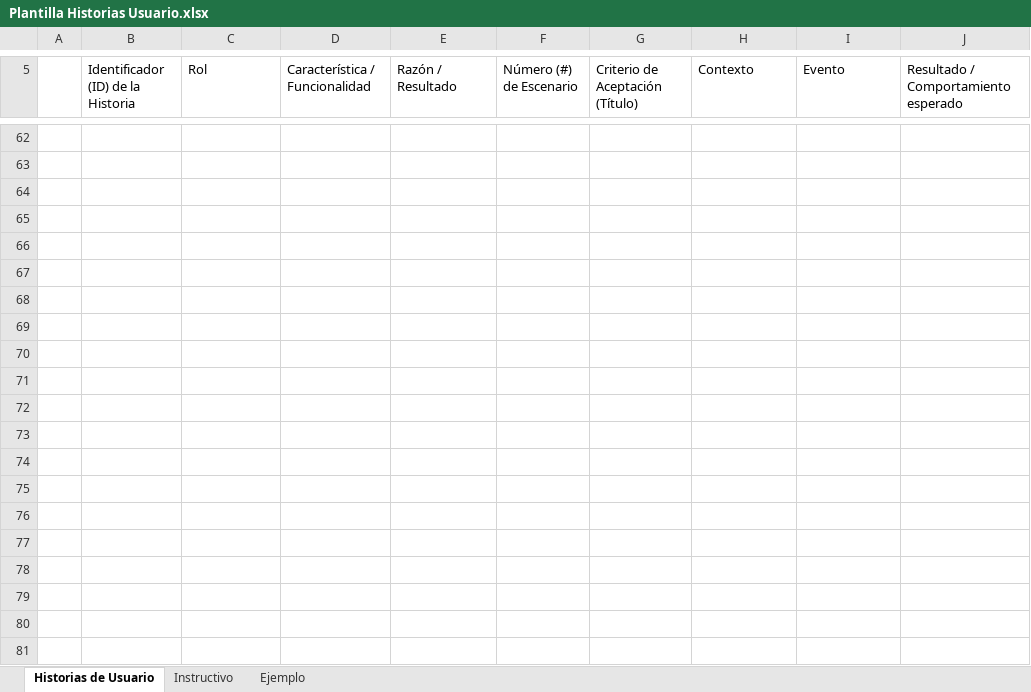
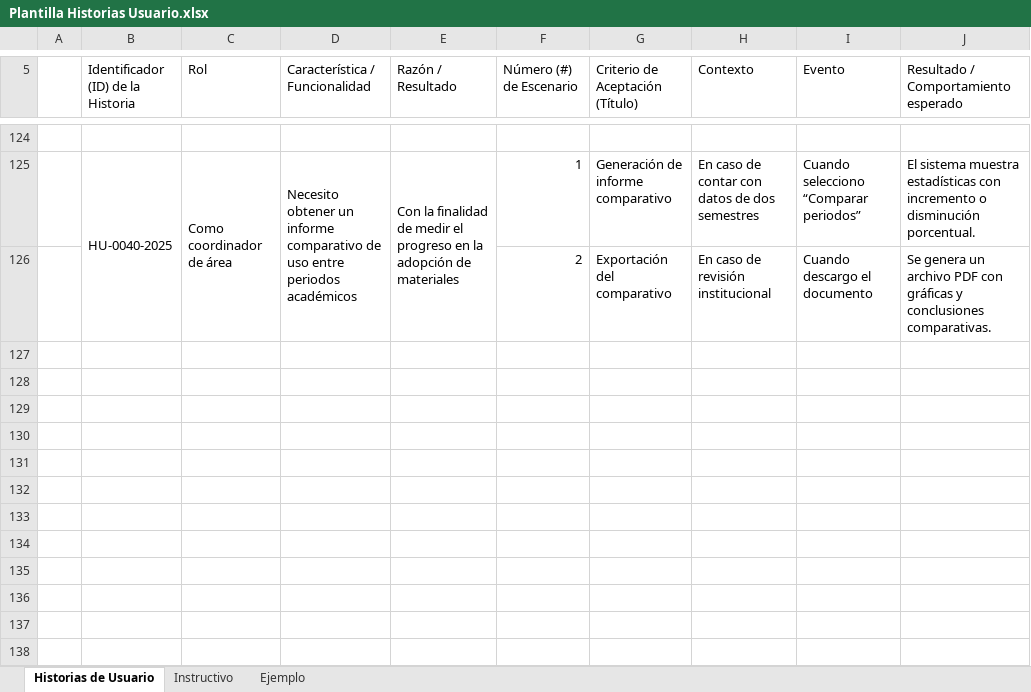
Before and after one commit to LuisML1019/ProyIntComDat25B_3.1416chul-s, an Excel workbook: Avance de Proyecto/Plantilla Historias Usuario.xlsx, sheet Historias de Usuario, drawn as a sheet; only a part is shown, gaps mark what is left out; values as stored, in another font and other column widths than the file's, no cell formats; removed rows and columns are numbered as before the commit, all else as after; the diff covers the shown part only; the diff names each change by its address in the sheet, - before the commit and + after, or states it on an @@ line.

Commit message:
Historias de Usuario V2

```diff
--- a/Avance de Proyecto/Plantilla Historias Usuario.xlsx (sheet Historias de Usuario)
+++ b/Avance de Proyecto/Plantilla Historias Usuario.xlsx (sheet Historias de Usuario)
-row 125: (empty)
+row 125:  | HU-0040-2025 | Como coordinador de área | Necesito obtener un informe comparativo de uso entre periodos académicos | Con la finalidad de medir el progreso en la adopción de materiales | 1 | Generación de informe comparativo | En caso de contar con datos de dos semestres | Cuando selecciono “Comparar periodos” | El sistema muestra estadísticas con incremento o disminución porcentual.
+B125:B126 merged
+C125:C126 merged
+D125:D126 merged
+E125:E126 merged
-row 126: (empty)
+row 126:  |  |  |  |  | 2 | Exportación del comparativo | En caso de revisión institucional | Cuando descargo el documento | Se genera un archivo PDF con gráficas y conclusiones comparativas.
-row 65: (empty)
-row 66: (empty)
-row 67: (empty)
-row 68: (empty)
-row 69: (empty)
-row 70: (empty)
-row 71: (empty)
-row 72: (empty)
-row 73: (empty)
-row 74: (empty)
-row 75: (empty)
-row 76: (empty)
-row 77: (empty)
-row 78: (empty)
-row 79: (empty)
-row 80: (empty)
-row 81: (empty)
```
Also changed, not shown: 62 added rows and 21 removed rows elsewhere in this sheet, cell formats.
